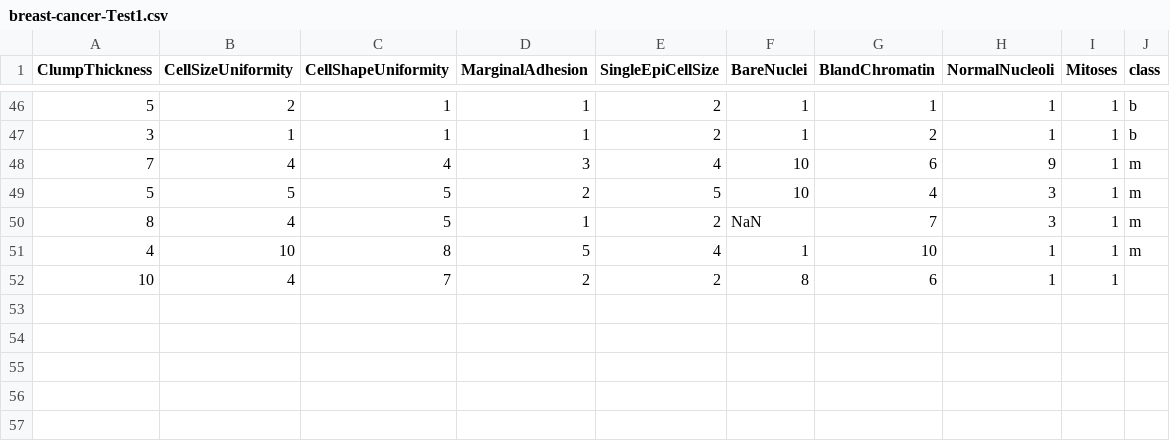
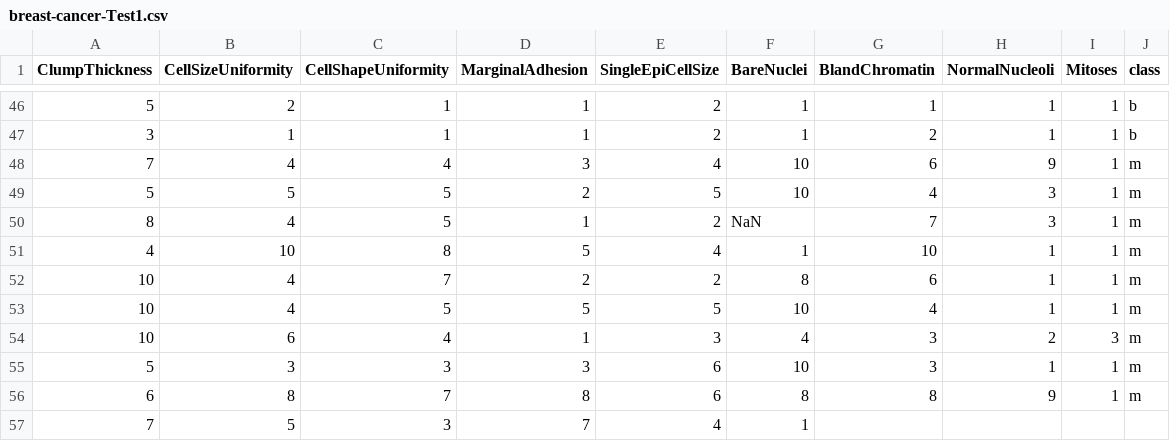
Before and after one commit to FatioSE/Kernel-PCA-DR, a CSV file: datasets/breast-cancer/breast-cancer-Test1.csv, drawn as a sheet; only a part is shown, gaps mark what is left out.

Commit message:
some small changes

```diff
--- a/datasets/breast-cancer/breast-cancer-Test1.csv
+++ b/datasets/breast-cancer/breast-cancer-Test1.csv
@@ -51,2 +51,7 @@ ClumpThickness,CellSizeUniformity,CellShapeUniformity,MarginalAdhesion,SingleEpi
 4,10,8,5,4,1,10,1,1,m
-10,4,7,2,2,8,6,1,1
+10,4,7,2,2,8,6,1,1,m
+10,4,5,5,5,10,4,1,1,m
+10,6,4,1,3,4,3,2,3,m
+5,3,3,3,6,10,3,1,1,m
+6,8,7,8,6,8,8,9,1,m
+7,5,3,7,4,1
```
